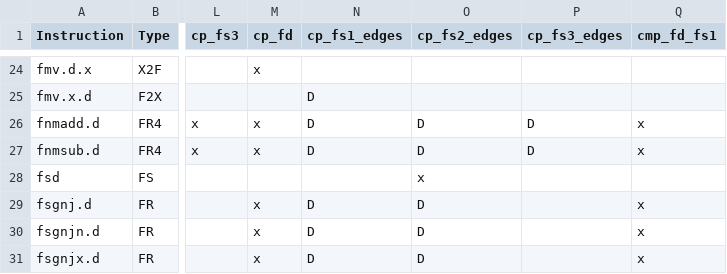
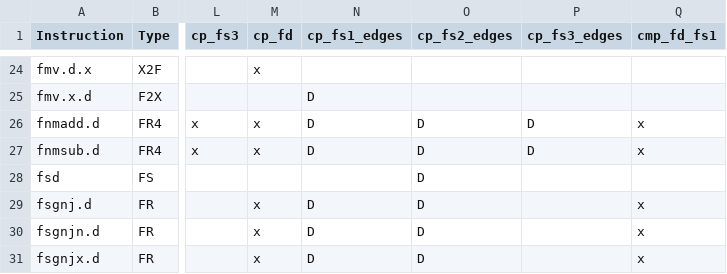
Before and after one commit to riscv/riscv-arch-test, a CSV file: testplans/D.csv, drawn as a sheet; only a part is shown, gaps mark what is left out; the diff names each change by its address in the sheet, - before the commit and + after, or states it on an @@ line.

```diff
--- a/testplans/D.csv
+++ b/testplans/D.csv
-O28 (cp_fs2_edges): x
+O28 (cp_fs2_edges): D
```
Also changed, not shown: 3 other files.
